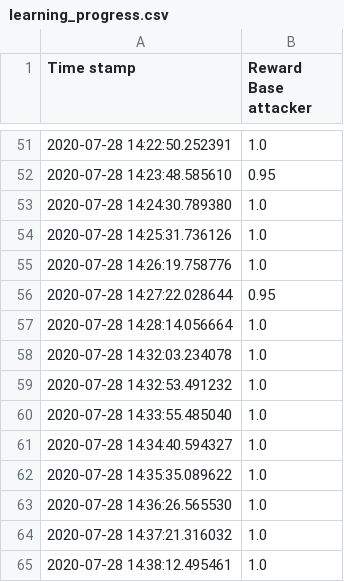
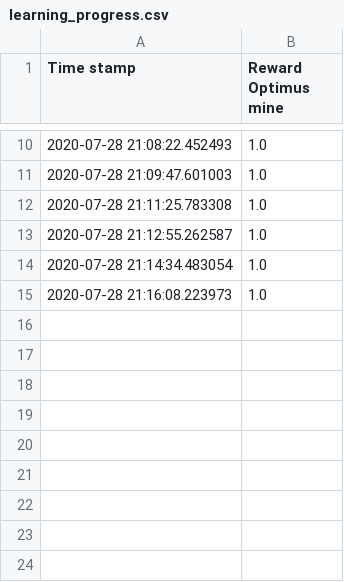
Before and after one commit to ttvand/Halite, a CSV file: Rule agents/Rule based with evolution VIII/learning_progress.csv, drawn as a sheet; only a part is shown, gaps mark what is left out; the diff covers the shown part only.

Commit message:
Add concept of main base

```diff
--- a/Rule agents/Rule based with evolution VIII/learning_progress.csv
+++ b/Rule agents/Rule based with evolution VIII/learning_progress.csv
@@ -1 +1 @@
-Time stamp,Reward Base attacker
+Time stamp,Reward Optimus mine
@@ -51,15 +10,6 @@ Time stamp,Reward Base attacker
-2020-07-28 14:22:50.252391,1.0
-2020-07-28 14:23:48.585610,0.95
-2020-07-28 14:24:30.789380,1.0
-2020-07-28 14:25:31.736126,1.0
-2020-07-28 14:26:19.758776,1.0
-2020-07-28 14:27:22.028644,0.95
-2020-07-28 14:28:14.056664,1.0
-2020-07-28 14:32:03.234078,1.0
-2020-07-28 14:32:53.491232,1.0
-2020-07-28 14:33:55.485040,1.0
-2020-07-28 14:34:40.594327,1.0
-2020-07-28 14:35:35.089622,1.0
-2020-07-28 14:36:26.565530,1.0
-2020-07-28 14:37:21.316032,1.0
-2020-07-28 14:38:12.495461,1.0
+2020-07-28 21:08:22.452493,1.0
+2020-07-28 21:09:47.601003,1.0
+2020-07-28 21:11:25.783308,1.0
+2020-07-28 21:12:55.262587,1.0
+2020-07-28 21:14:34.483054,1.0
+2020-07-28 21:16:08.223973,1.0
```
Also changed, not shown: 4 added rows, 45 removed rows and 4 edited cells elsewhere in this file, 9 other files.
